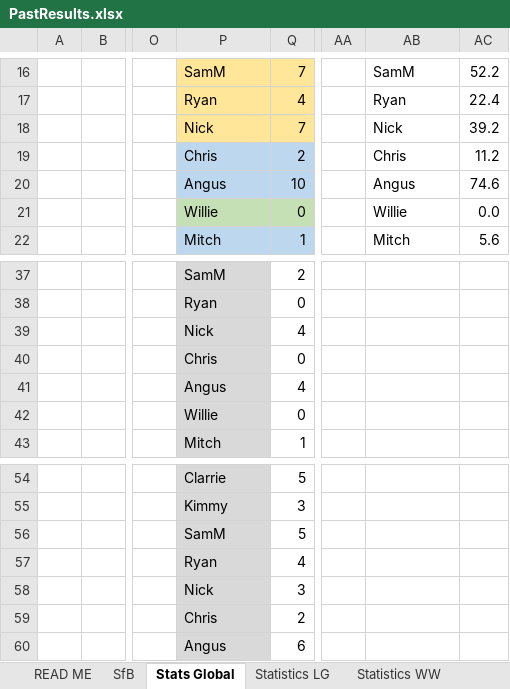
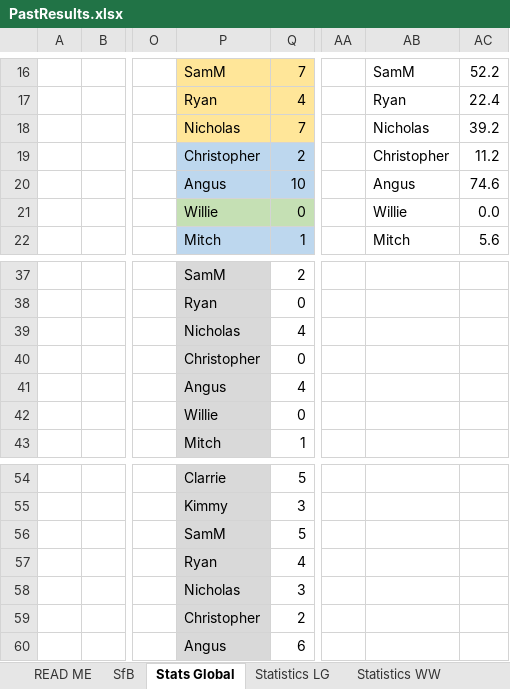
Before and after one commit to KingGoose20/TLTBO, an Excel workbook: Other Files/PastResults.xlsx, sheet Stats Global, drawn as a sheet; only a part is shown, gaps mark what is left out; values as stored, in another font and other column widths than the file's, no borders; charts and pictures and conditional formats and table styles not drawn; the diff names each change by its address in the sheet, - before the commit and + after, or states it on an @@ line.

```diff
--- a/Other Files/PastResults.xlsx (sheet Stats Global)
+++ b/Other Files/PastResults.xlsx (sheet Stats Global)
-P18: Nick
+P18: Nicholas
-AB18: Nick
+AB18: Nicholas
-P19: Chris
+P19: Christopher
-AB19: Chris
+AB19: Christopher
-P39: Nick
+P39: Nicholas
-P40: Chris
+P40: Christopher
-P58: Nick
+P58: Nicholas
-P59: Chris
+P59: Christopher
```
Also changed, not shown: sheet Statistics LG, sheet 0305, sheet 2404, sheet 2604, sheet 0205, sheet 0405, 2 more sheets, 12 other files.
